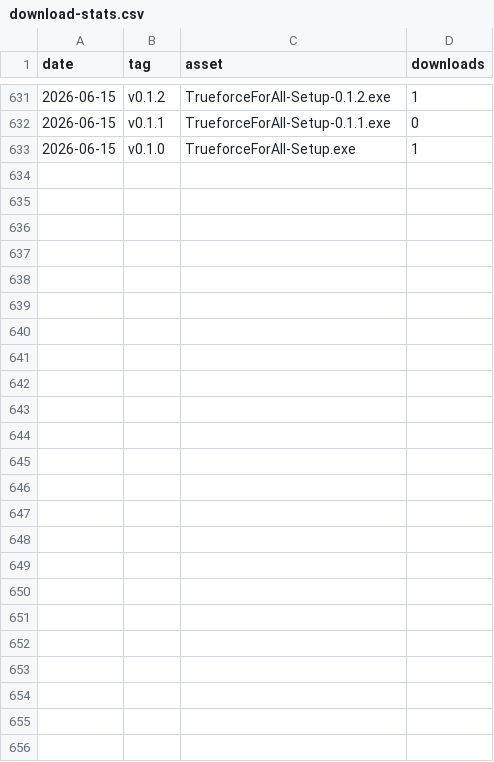
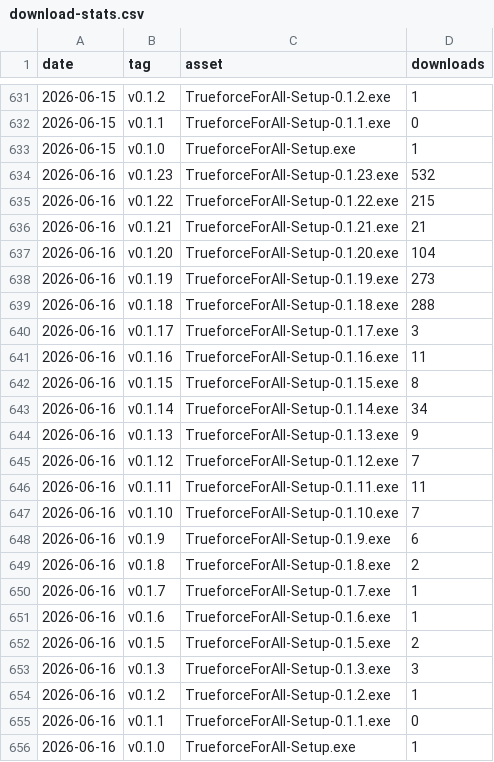
Before and after one commit to Mhytee/Trueforce-For-All, a CSV file: stats/download-stats.csv, drawn as a sheet; only a part is shown, gaps mark what is left out; the diff names each change by its address in the sheet, - before the commit and + after, or states it on an @@ line.

```diff
--- a/stats/download-stats.csv
+++ b/stats/download-stats.csv
+row 634: 2026-06-16 | v0.1.23 | TrueforceForAll-Setup-0.1.23.exe | 532
+row 635: 2026-06-16 | v0.1.22 | TrueforceForAll-Setup-0.1.22.exe | 215
+row 636: 2026-06-16 | v0.1.21 | TrueforceForAll-Setup-0.1.21.exe | 21
+row 637: 2026-06-16 | v0.1.20 | TrueforceForAll-Setup-0.1.20.exe | 104
+row 638: 2026-06-16 | v0.1.19 | TrueforceForAll-Setup-0.1.19.exe | 273
+row 639: 2026-06-16 | v0.1.18 | TrueforceForAll-Setup-0.1.18.exe | 288
+row 640: 2026-06-16 | v0.1.17 | TrueforceForAll-Setup-0.1.17.exe | 3
+row 641: 2026-06-16 | v0.1.16 | TrueforceForAll-Setup-0.1.16.exe | 11
+row 642: 2026-06-16 | v0.1.15 | TrueforceForAll-Setup-0.1.15.exe | 8
+row 643: 2026-06-16 | v0.1.14 | TrueforceForAll-Setup-0.1.14.exe | 34
+row 644: 2026-06-16 | v0.1.13 | TrueforceForAll-Setup-0.1.13.exe | 9
+row 645: 2026-06-16 | v0.1.12 | TrueforceForAll-Setup-0.1.12.exe | 7
+row 646: 2026-06-16 | v0.1.11 | TrueforceForAll-Setup-0.1.11.exe | 11
+row 647: 2026-06-16 | v0.1.10 | TrueforceForAll-Setup-0.1.10.exe | 7
+row 648: 2026-06-16 | v0.1.9 | TrueforceForAll-Setup-0.1.9.exe | 6
+row 649: 2026-06-16 | v0.1.8 | TrueforceForAll-Setup-0.1.8.exe | 2
+row 650: 2026-06-16 | v0.1.7 | TrueforceForAll-Setup-0.1.7.exe | 1
+row 651: 2026-06-16 | v0.1.6 | TrueforceForAll-Setup-0.1.6.exe | 1
+row 652: 2026-06-16 | v0.1.5 | TrueforceForAll-Setup-0.1.5.exe | 2
+row 653: 2026-06-16 | v0.1.3 | TrueforceForAll-Setup-0.1.3.exe | 3
+row 654: 2026-06-16 | v0.1.2 | TrueforceForAll-Setup-0.1.2.exe | 1
+row 655: 2026-06-16 | v0.1.1 | TrueforceForAll-Setup-0.1.1.exe | 0
+row 656: 2026-06-16 | v0.1.0 | TrueforceForAll-Setup.exe | 1
```
